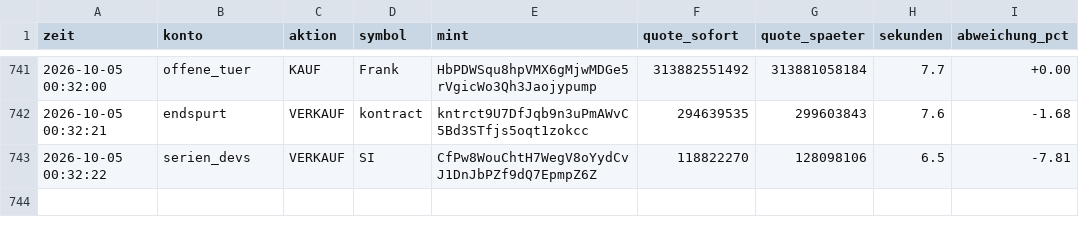
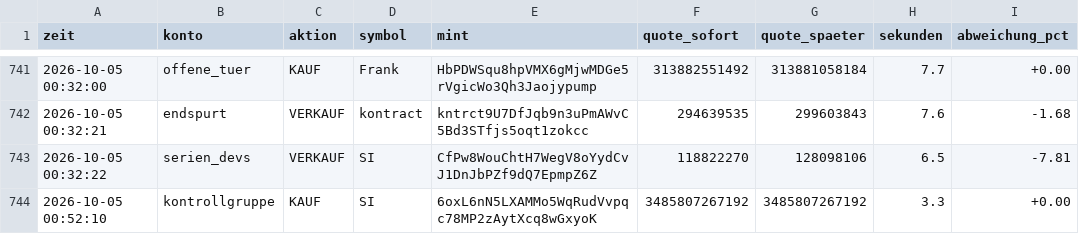
Before and after one commit to Jubosaurus/solana-meme-paperbot, a CSV file: messung.csv, drawn as a sheet; only a part is shown, gaps mark what is left out.

```diff
--- a/messung.csv
+++ b/messung.csv
@@ -743 +743,2 @@ zeit,konto,aktion,symbol,mint,quote_sofort,quote_spaeter,sekunden,abweichung_pct
 2026-10-05 00:32:22,serien_devs,VERKAUF,SI,CfPw8WouChtH7WegV8oYydCvJ1DnJbPZf9dQ7EpmpZ6Z,118822270,128098106,6.5,-7.81
+2026-10-05 00:52:10,kontrollgruppe,KAUF,SI,6oxL6nN5LXAMMo5WqRudVvpqc78MP2zAytXcq8wGxyoK,3485807267192,3485807267192,3.3,+0.00
```
Also changed, not shown: dexscreener.csv, experimente/kontrollgruppe/journal.csv, 17 other files.
